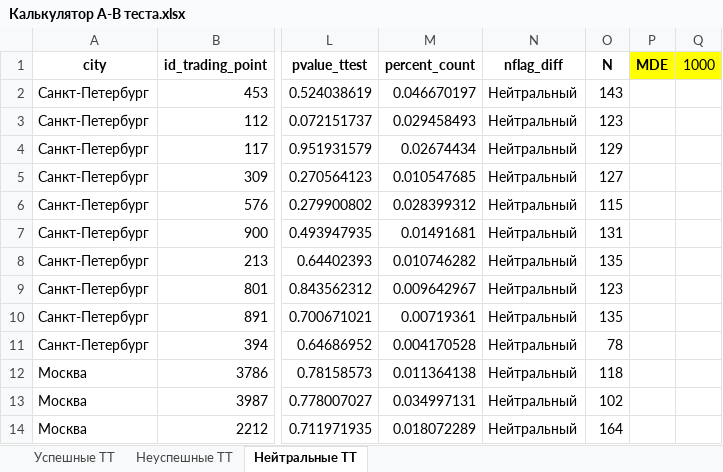
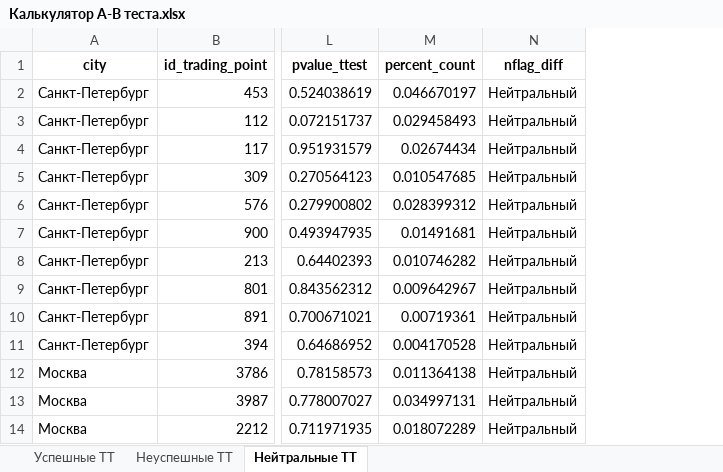
Before and after one commit to LenaIkra/PetProjects, an Excel workbook: АВ-тест/Калькулятор А-В теста.xlsx, sheet Нейтральные ТТ, drawn as a sheet; only a part is shown, gaps mark what is left out; values as stored, in another font and other column widths than the file's, no borders; the diff names each change by its address in the sheet, - before the commit and + after, or states it on an @@ line.

```diff
--- a/АВ-тест/Калькулятор А-В теста.xlsx (sheet Нейтральные ТТ)
+++ b/АВ-тест/Калькулятор А-В теста.xlsx (sheet Нейтральные ТТ)
-column O (N), rows 2-14: 143 | 123 | 129 | 127 | 115 | 131 | 135 | 123 | 135 | 78 | 118 | 102 | 164
-column P (MDE), empty
-column Q (1000), empty
```
Also changed, not shown: sheet Успешные ТТ, sheet Неуспешные ТТ, 3 other files.
